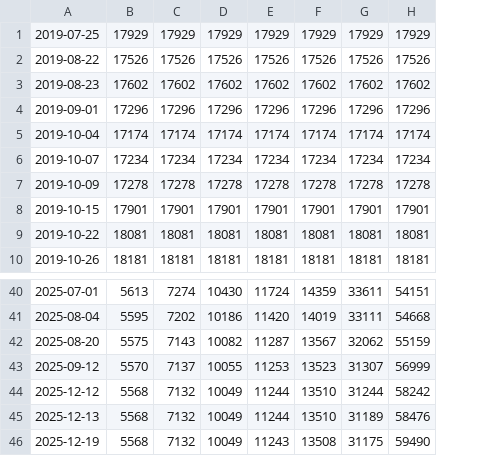
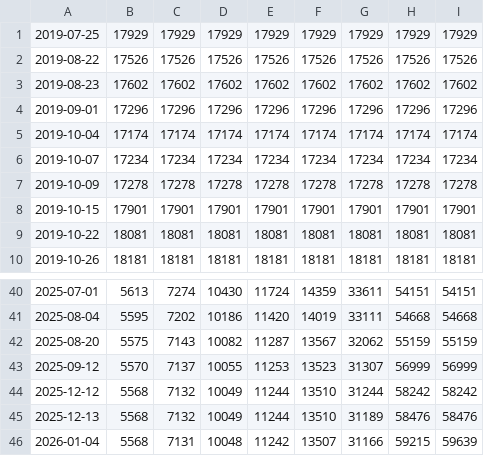
Before and after one commit to ArkScript-lang/stats, a CSV file: data/codeage.csv, drawn as a sheet; only a part is shown, gaps mark what is left out; removed rows and columns are numbered as before the commit, all else as after; the diff names each change by its address in the sheet, - before the commit and + after, or states it on an @@ line.

```diff
--- a/data/codeage.csv
+++ b/data/codeage.csv
+column I, rows 1-10: 17929 | 17526 | 17602 | 17296 | 17174 | 17234 | 17278 | 17901 | 18081 | 18181; rows 40-45: 54151 | 54668 | 55159 | 56999 | 58242 | 58476
-row 46: 2025-12-19 | 5568 | 7132 | 10049 | 11243 | 13508 | 31175 | 59490
+row 46: 2026-01-04 | 5568 | 7131 | 10048 | 11242 | 13507 | 31166 | 59215 | 59639
```
Also changed, not shown: 1 other file.
